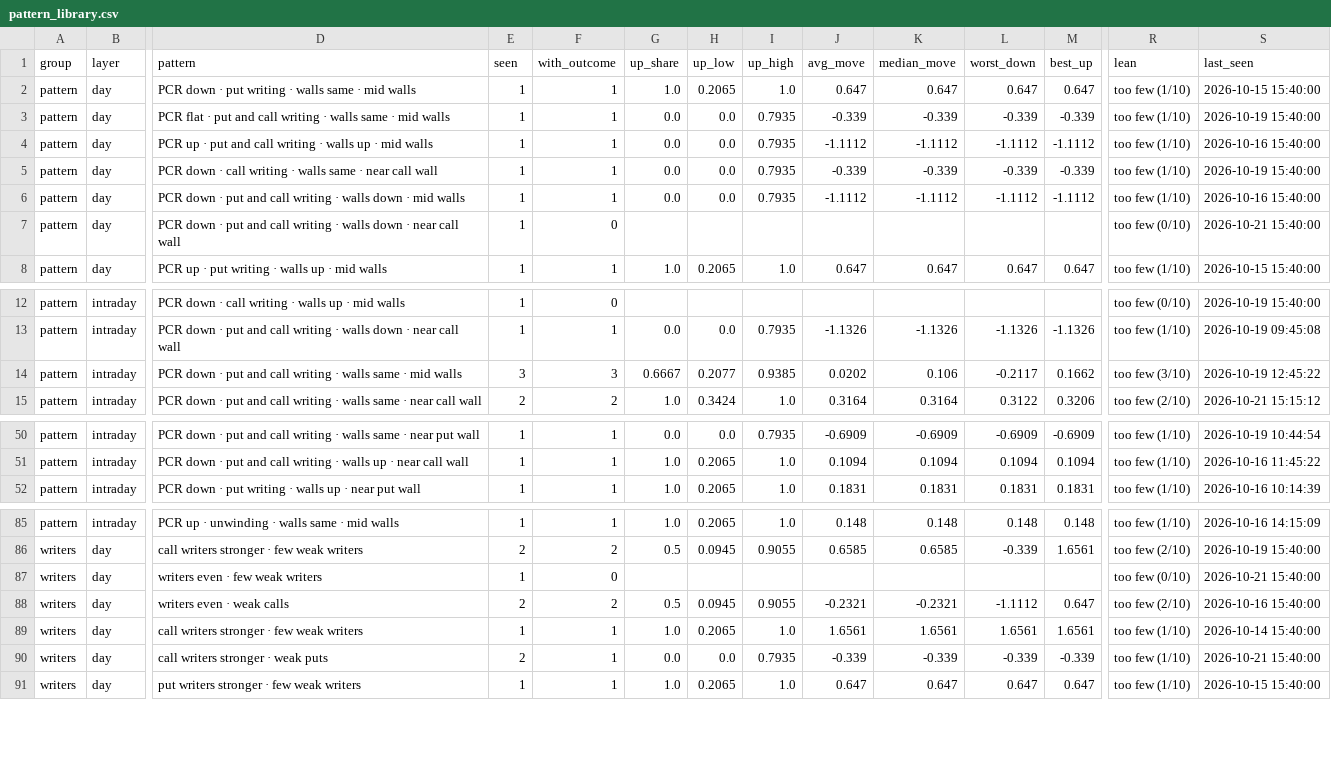
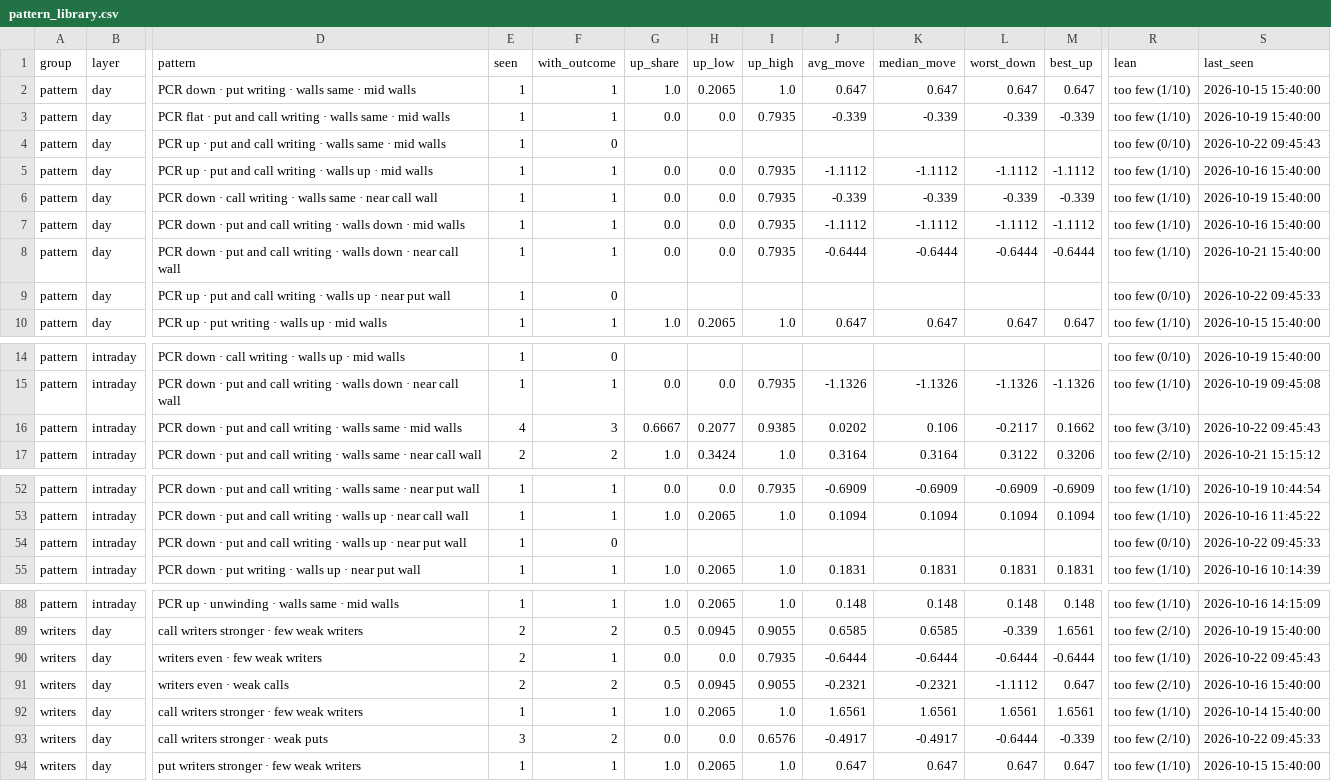
Before and after one commit to Parth1501/nse-swing-data, a CSV file: data/oc_learning/pattern_library.csv, drawn as a sheet; only a part is shown, gaps mark what is left out; addresses are those after the commit; rows hold the shown columns only; the diff covers the shown part only; the diff names each change by its address in the sheet, - before the commit and + after, or states it on an @@ line.

```diff
--- a/data/oc_learning/pattern_library.csv
+++ b/data/oc_learning/pattern_library.csv
+row 4: pattern | day | PCR up · put and call writing · walls same · mid walls | 1 | 0 |  |  |  |  |  |  |  | too few (0/10) | 2026-10-22 09:45:43
+row 8: pattern | day | PCR down · put and call writing · walls down · near call wall | 1 | 1 | 0.0 | 0.0 | 0.7935 | -0.6444 | -0.6444 | -0.6444 | -0.6444 | too few (1/10) | 2026-10-21 15:40:00
-D9 (pattern): PCR down · put and call writing · walls down · near call wall
+D9 (pattern): PCR up · put and call writing · walls up · near put wall
-S9 (last_seen): 2026-10-21 15:40:00
+S9 (last_seen): 2026-10-22 09:45:33
-E16 (seen): 3
+E16 (seen): 4
-S16 (last_seen): 2026-10-19 12:45:22
+S16 (last_seen): 2026-10-22 09:45:43
+row 54: pattern | intraday | PCR down · put and call writing · walls up · near put wall | 1 | 0 |  |  |  |  |  |  |  | too few (0/10) | 2026-10-22 09:45:33
-E90 (seen): 1
+E90 (seen): 2
-F90 (with_outcome): 0
+F90 (with_outcome): 1
-G90 (up_share): (empty)
+G90 (up_share): 0.0
-H90 (up_low): (empty)
+H90 (up_low): 0.0
-I90 (up_high): (empty)
+I90 (up_high): 0.7935
-J90 (avg_move): (empty)
+J90 (avg_move): -0.6444
-K90 (median_move): (empty)
+K90 (median_move): -0.6444
-L90 (worst_down): (empty)
+L90 (worst_down): -0.6444
-M90 (best_up): (empty)
+M90 (best_up): -0.6444
-R90 (lean): too few (0/10)
+R90 (lean): too few (1/10)
-S90 (last_seen): 2026-10-21 15:40:00
+S90 (last_seen): 2026-10-22 09:45:43
-E93 (seen): 2
+E93 (seen): 3
-F93 (with_outcome): 1
+F93 (with_outcome): 2
-I93 (up_high): 0.7935
+I93 (up_high): 0.6576
-J93 (avg_move): -0.339
+J93 (avg_move): -0.4917
-K93 (median_move): -0.339
+K93 (median_move): -0.4917
-L93 (worst_down): -0.339
+L93 (worst_down): -0.6444
-R93 (lean): too few (1/10)
+R93 (lean): too few (2/10)
-S93 (last_seen): 2026-10-21 15:40:00
+S93 (last_seen): 2026-10-22 09:45:33
```
Also changed, not shown: 19 edited cells elsewhere in this file, data/oc_learning/pattern_log.csv, data/oc_learning/writers/2026-10-14.csv, 7 other files.
